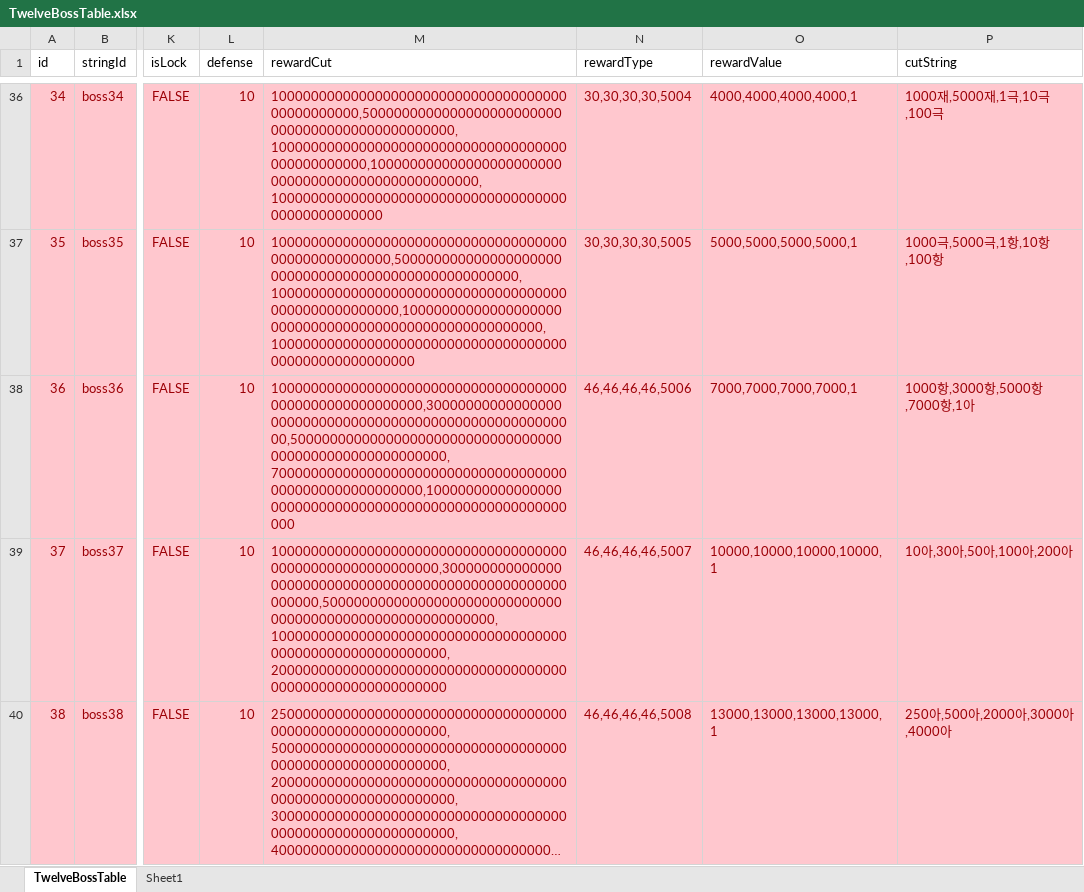
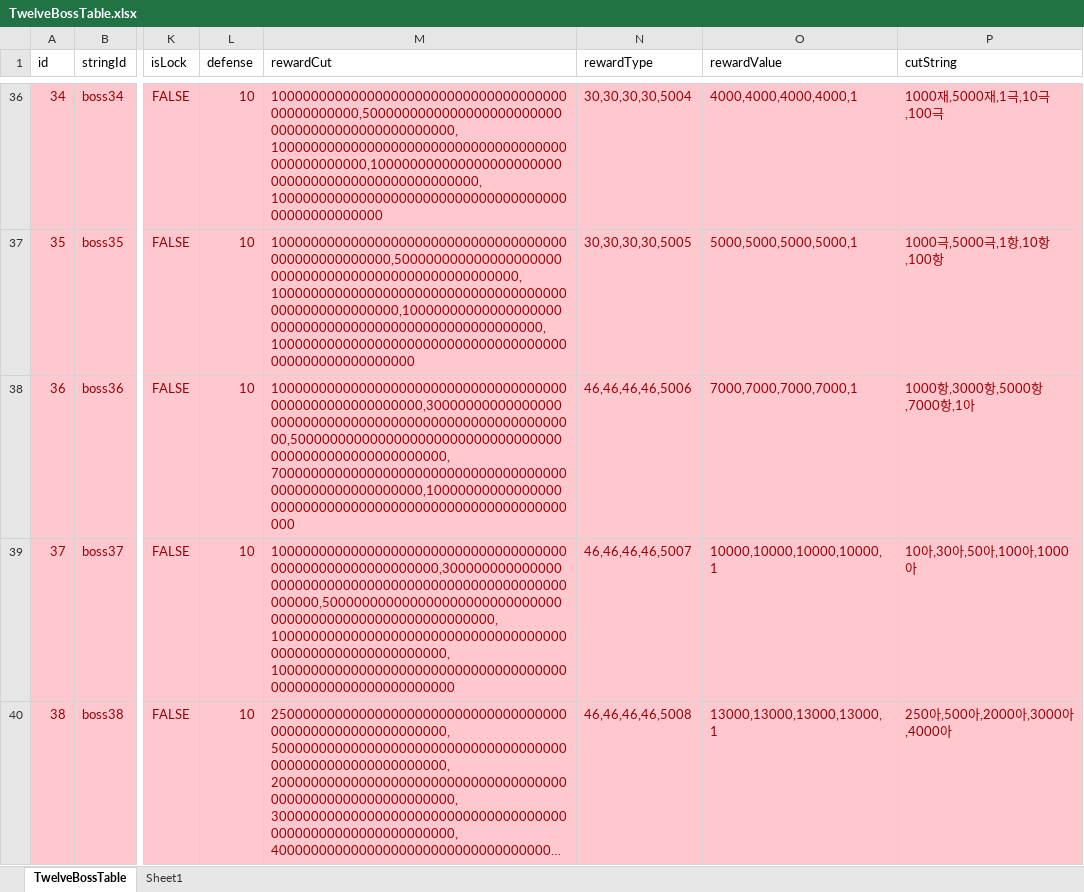
Before and after one commit to luckyzwei/Yosaki, an Excel workbook: Assets/06.Table/TwelveBossTable.xlsx, sheet TwelveBossTable, drawn as a sheet; only a part is shown, gaps mark what is left out; long unchanged cells end in …; values as stored, in another font and other column widths than the file's, no borders; the diff names each change by its address in the sheet, - before the commit and + after, or states it on an @@ line.

```diff
--- a/Assets/06.Table/TwelveBossTable.xlsx (sheet TwelveBossTable)
+++ b/Assets/06.Table/TwelveBossTable.xlsx (sheet TwelveBossTable)
-M39 (rewardCut): 1000000000000000000000000000000000000000000000000000000000,3000000000000000000000000000000000000000000000000000000000,5000000000000000000000000000000000000000000000000000000000,10000000000000000000000000000000000000000000000000000000000,20000000000000000000000000000000000000000000000000000000000
+M39 (rewardCut): 1000000000000000000000000000000000000000000000000000000000,3000000000000000000000000000000000000000000000000000000000,5000000000000000000000000000000000000000000000000000000000,10000000000000000000000000000000000000000000000000000000000,100000000000000000000000000000000000000000000000000000000000
-P39 (cutString): 10아,30아,50아,100아,200아
+P39 (cutString): 10아,30아,50아,100아,1000아
```
Also changed, not shown: 2 other files.
